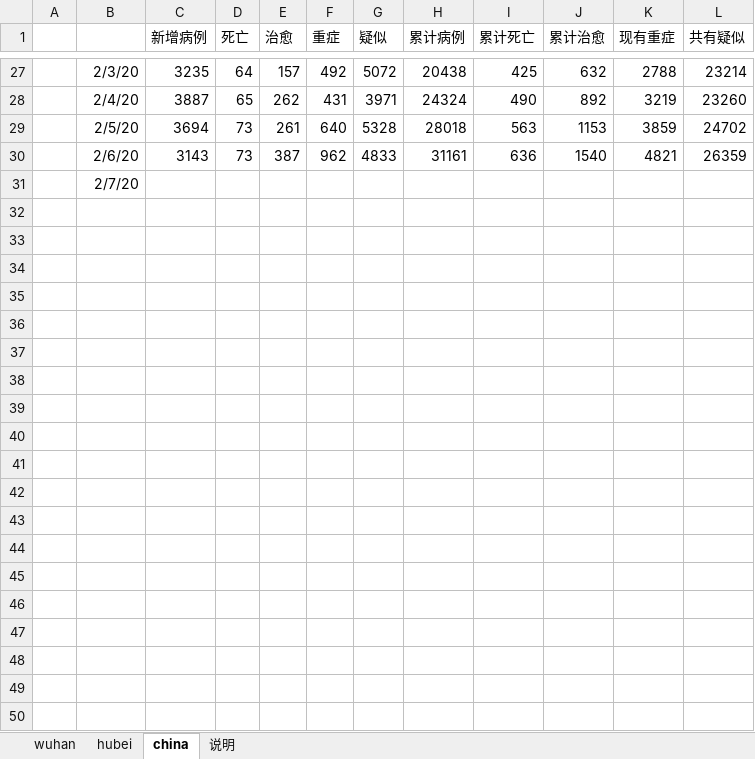
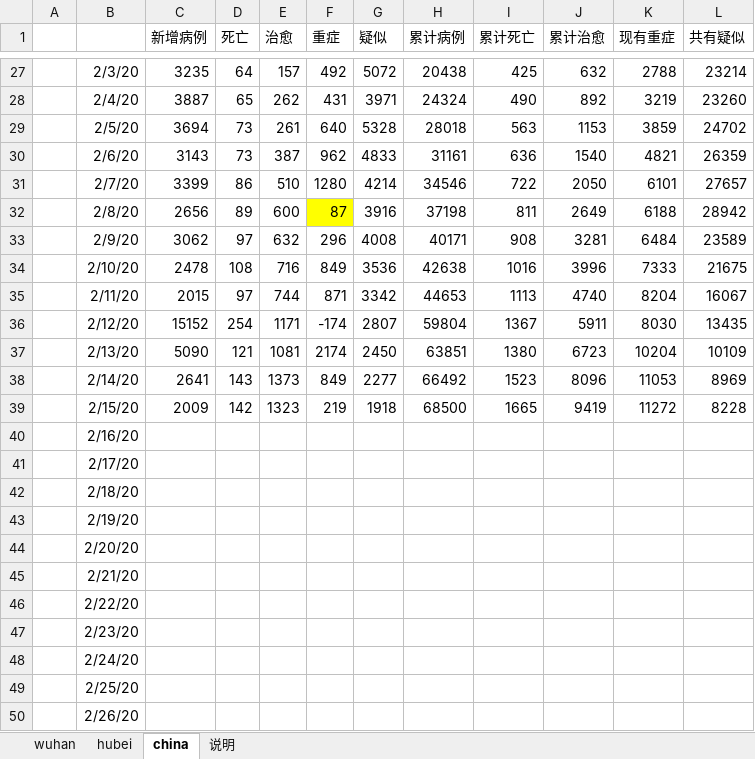
Before and after one commit to hfwang2016/wuhan_SIR, an Excel workbook: wuhan_nCoV_2020.xlsx, sheet china, drawn as a sheet; only a part is shown, gaps mark what is left out; values as stored, in another font and other column widths than the file's, no borders; addresses are those after the commit; the diff names each change by its address in the sheet, - before the commit and + after, or states it on an @@ line.

```diff
--- a/wuhan_nCoV_2020.xlsx (sheet china)
+++ b/wuhan_nCoV_2020.xlsx (sheet china)
+row 31:  | 2/7/20 | 3399 | 86 | 510 | 1280 | 4214 | 34546 | 722 | 2050 | 6101 | 27657
+row 32:  | 2/8/20 | 2656 | 89 | 600 | 87 | 3916 | 37198 | 811 | 2649 | 6188 | 28942
+row 33:  | 2/9/20 | 3062 | 97 | 632 | 296 | 4008 | 40171 | 908 | 3281 | 6484 | 23589
+row 34:  | 2/10/20 | 2478 | 108 | 716 | 849 | 3536 | 42638 | 1016 | 3996 | 7333 | 21675
+row 35:  | 2/11/20 | 2015 | 97 | 744 | 871 | 3342 | 44653 | 1113 | 4740 | 8204 | 16067
+row 36:  | 2/12/20 | 15152 | 254 | 1171 | -174 | 2807 | 59804 | 1367 | 5911 | 8030 | 13435
+row 37:  | 2/13/20 | 5090 | 121 | 1081 | 2174 | 2450 | 63851 | 1380 | 6723 | 10204 | 10109
+row 38:  | 2/14/20 | 2641 | 143 | 1373 | 849 | 2277 | 66492 | 1523 | 8096 | 11053 | 8969
+row 39:  | 2/15/20 | 2009 | 142 | 1323 | 219 | 1918 | 68500 | 1665 | 9419 | 11272 | 8228
-B40: 2/7/20
+B40: 2/16/20
+row 41:  | 2/17/20
+row 42:  | 2/18/20
+row 43:  | 2/19/20
+row 44:  | 2/20/20
+row 45:  | 2/21/20
+row 46:  | 2/22/20
+row 47:  | 2/23/20
+row 48:  | 2/24/20
+row 49:  | 2/25/20
+row 50:  | 2/26/20
```
Also changed, not shown: sheet hubei, sheet wuhan, sheet 说明.
